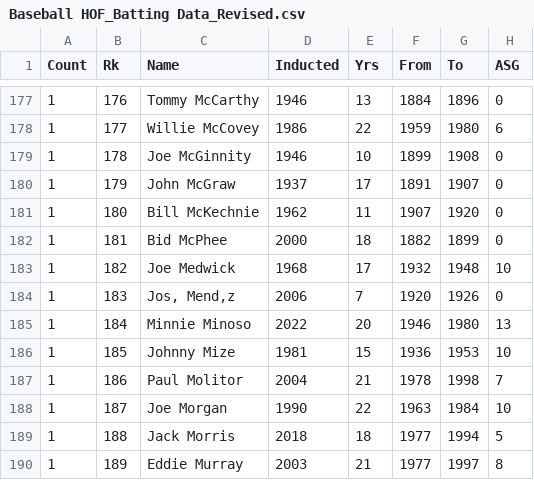
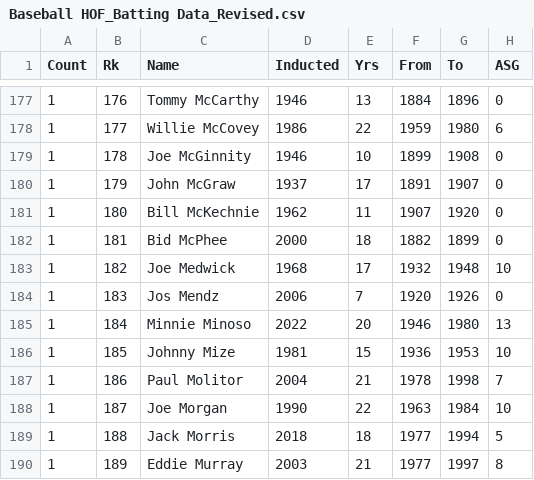
Before and after one commit to jlh313/Plotly-Data, a CSV file: Baseball HOF_Batting Data_Revised.csv, drawn as a sheet; only a part is shown, gaps mark what is left out; the diff names each change by its address in the sheet, - before the commit and + after, or states it on an @@ line.

Commit message:
Update Baseball HOF_Batting Data_Revised.csv

```diff
--- a/Baseball HOF_Batting Data_Revised.csv
+++ b/Baseball HOF_Batting Data_Revised.csv
-C184 (Name): Jos‚ Mend‚z
+C184 (Name): Jos Mendz
```
